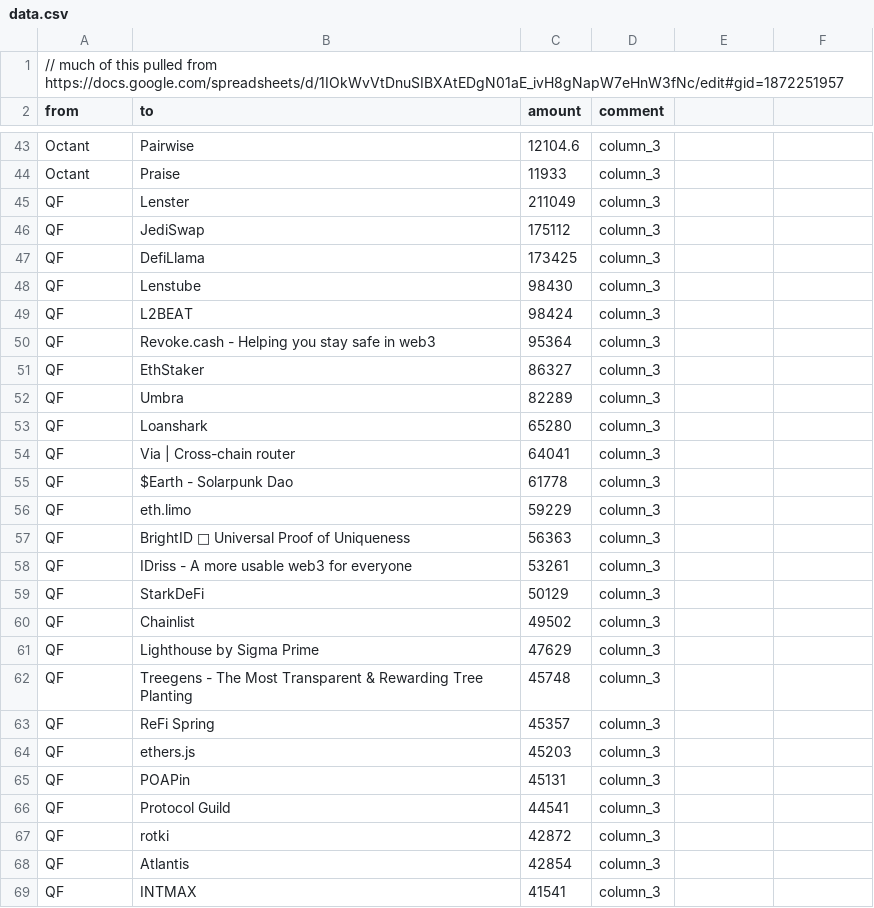
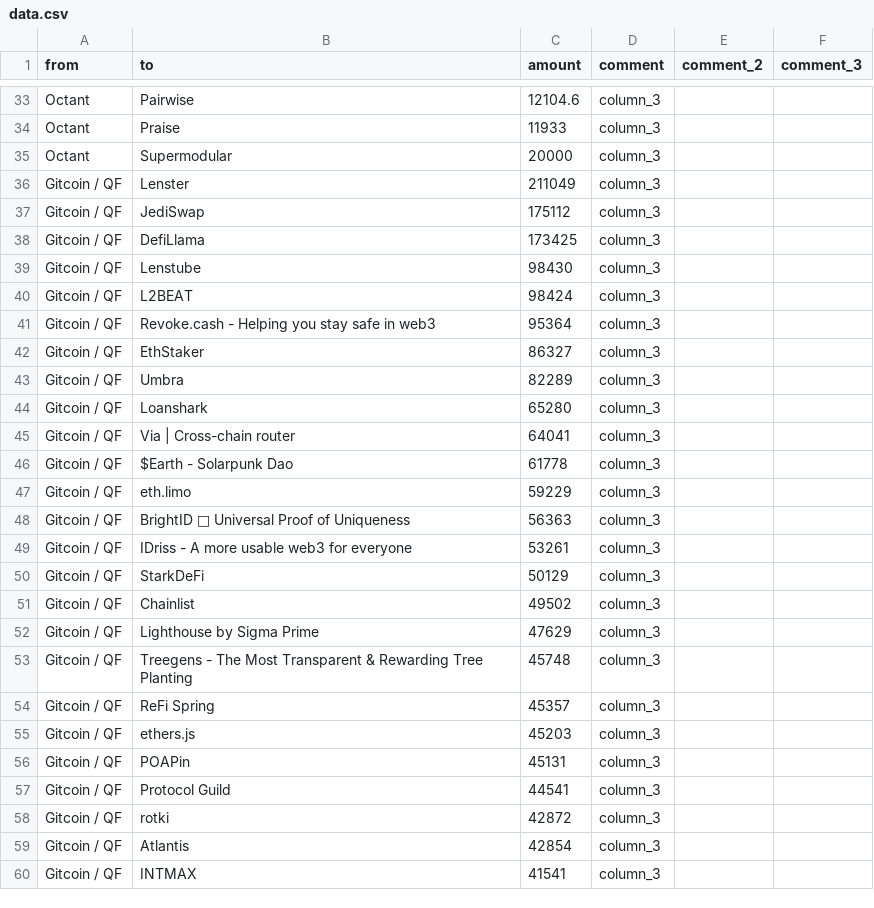
Before and after one commit to 1ballo/1ballo.github.io, a CSV file: data.csv, drawn as a sheet; only a part is shown, gaps mark what is left out; the diff covers the shown part only.

```diff
--- a/data.csv
+++ b/data.csv
@@ -1,2 +1 @@
-// much of this pulled from https://docs.google.com/spreadsheets/d/1IOkWvVtDnuSIBXAtEDgN01aE_ivH8gNapW7eHnW3fNc/edit#gid=1872251957
-from,to,amount,comment
+from,to,amount,comment,comment_2,comment_3
@@ -45,25 +35,26 @@ Octant,Praise,11933,column_3
-QF,Lenster,211049,column_3
-QF,JediSwap,175112,column_3
-QF,DefiLlama,173425,column_3
-QF,Lenstube,98430,column_3
-QF,L2BEAT,98424,column_3
-QF,Revoke.cash - Helping you stay safe in web3,95364,column_3
-QF,EthStaker,86327,column_3
-QF,Umbra,82289,column_3
-QF,Loanshark,65280,column_3
-QF,Via | Cross-chain router,64041,column_3
-QF,$Earth - Solarpunk Dao,61778,column_3
-QF,eth.limo,59229,column_3
-QF,BrightID 🔆 Universal Proof of Uniqueness,56363,column_3
-QF,IDriss - A more usable web3 for everyone,53261,column_3
-QF,StarkDeFi,50129,column_3
-QF,Chainlist,49502,column_3
-QF,Lighthouse by Sigma Prime,47629,column_3
-QF,Treegens - The Most Transparent & Rewarding Tree Planting,45748,column_3
-QF,ReFi Spring,45357,column_3
-QF,ethers.js,45203,column_3
-QF,POAPin,45131,column_3
-QF,Protocol Guild,44541,column_3
-QF,rotki,42872,column_3
-QF,Atlantis,42854,column_3
-QF,INTMAX,41541,column_3
+Octant,Supermodular,20000,column_3,,
+Gitcoin / QF,Lenster,211049,column_3,,
+Gitcoin / QF,JediSwap,175112,column_3,,
+Gitcoin / QF,DefiLlama,173425,column_3,,
+Gitcoin / QF,Lenstube,98430,column_3,,
+Gitcoin / QF,L2BEAT,98424,column_3,,
+Gitcoin / QF,Revoke.cash - Helping you stay safe in web3,95364,column_3,,
+Gitcoin / QF,EthStaker,86327,column_3,,
+Gitcoin / QF,Umbra,82289,column_3,,
+Gitcoin / QF,Loanshark,65280,column_3,,
+Gitcoin / QF,Via | Cross-chain router,64041,column_3,,
+Gitcoin / QF,$Earth - Solarpunk Dao,61778,column_3,,
+Gitcoin / QF,eth.limo,59229,column_3,,
+Gitcoin / QF,BrightID 🔆 Universal Proof of Uniqueness,56363,column_3,,
+Gitcoin / QF,IDriss - A more usable web3 for everyone,53261,column_3,,
+Gitcoin / QF,StarkDeFi,50129,column_3,,
+Gitcoin / QF,Chainlist,49502,column_3,,
+Gitcoin / QF,Lighthouse by Sigma Prime,47629,column_3,,
+Gitcoin / QF,Treegens - The Most Transparent & Rewarding Tree Planting,45748,column_3,,
+Gitcoin / QF,ReFi Spring,45357,column_3,,
+Gitcoin / QF,ethers.js,45203,column_3,,
+Gitcoin / QF,POAPin,45131,column_3,,
+Gitcoin / QF,Protocol Guild,44541,column_3,,
+Gitcoin / QF,rotki,42872,column_3,,
+Gitcoin / QF,Atlantis,42854,column_3,,
+Gitcoin / QF,INTMAX,41541,column_3,,
```
Also changed, not shown: 3 added rows, 12 removed rows and 44 edited cells elsewhere in this file, 1 other file.
